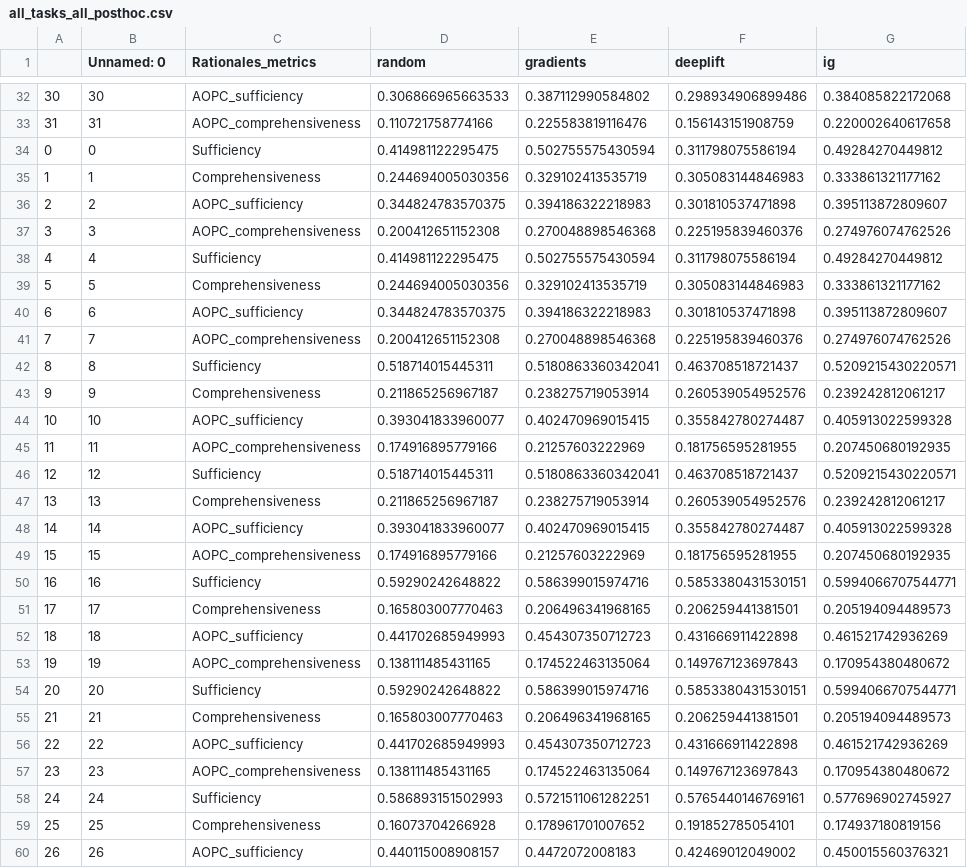
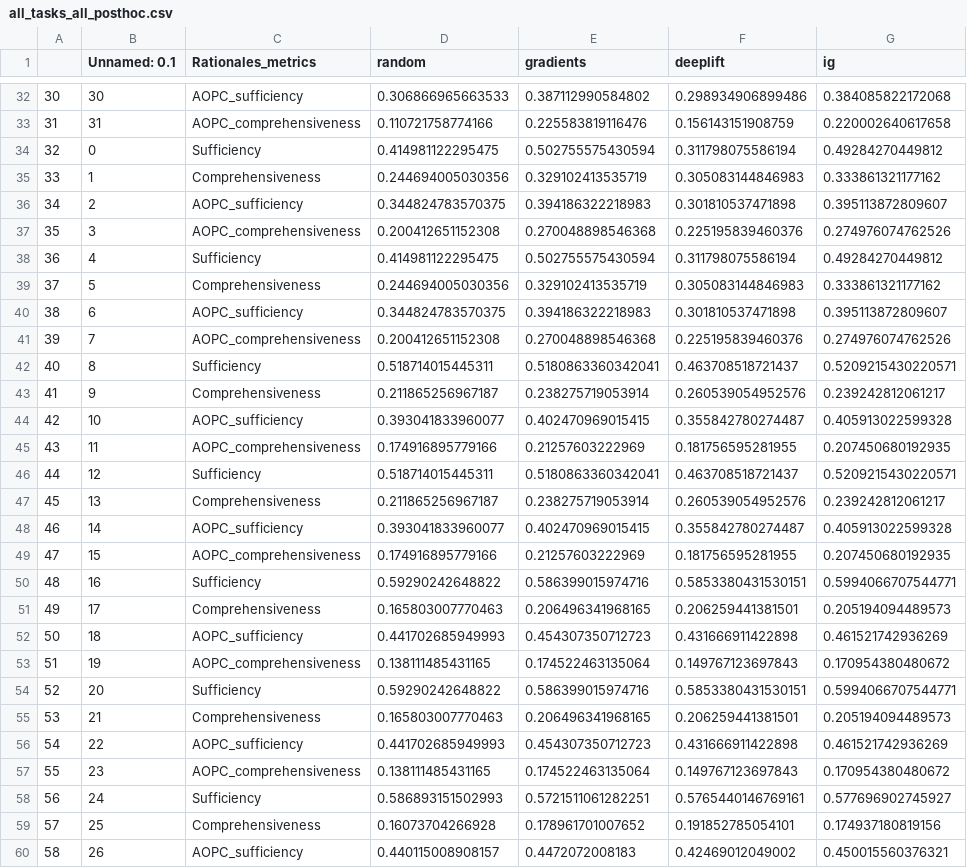
Before and after one commit to casszhao/temporal-drift-on-explanation, a CSV file: saved_everything/all_tasks_all_posthoc.csv, drawn as a sheet; only a part is shown, gaps mark what is left out; the diff covers the shown part only; the diff names each change by its address in the sheet, - before the commit and + after, or states it on an @@ line.

```diff
--- a/saved_everything/all_tasks_all_posthoc.csv
+++ b/saved_everything/all_tasks_all_posthoc.csv
-B1: Unnamed: 0
+B1: Unnamed: 0.1
-A34: 0
+A34: 32
-A35: 1
+A35: 33
-A36: 2
+A36: 34
-A37: 3
+A37: 35
-A38: 4
+A38: 36
-A39: 5
+A39: 37
-A40: 6
+A40: 38
-A41: 7
+A41: 39
-A42: 8
+A42: 40
-A43: 9
+A43: 41
-A44: 10
+A44: 42
-A45: 11
+A45: 43
-A46: 12
+A46: 44
-A47: 13
+A47: 45
-A48: 14
+A48: 46
-A49: 15
+A49: 47
-A50: 16
+A50: 48
-A51: 17
+A51: 49
-A52: 18
+A52: 50
-A53: 19
+A53: 51
-A54: 20
+A54: 52
-A55: 21
+A55: 53
-A56: 22
+A56: 54
-A57: 23
+A57: 55
-A58: 24
+A58: 56
-A59: 25
+A59: 57
-A60: 26
+A60: 58
```
Also changed, not shown: 133 edited cells elsewhere in this file, 6 other files.
